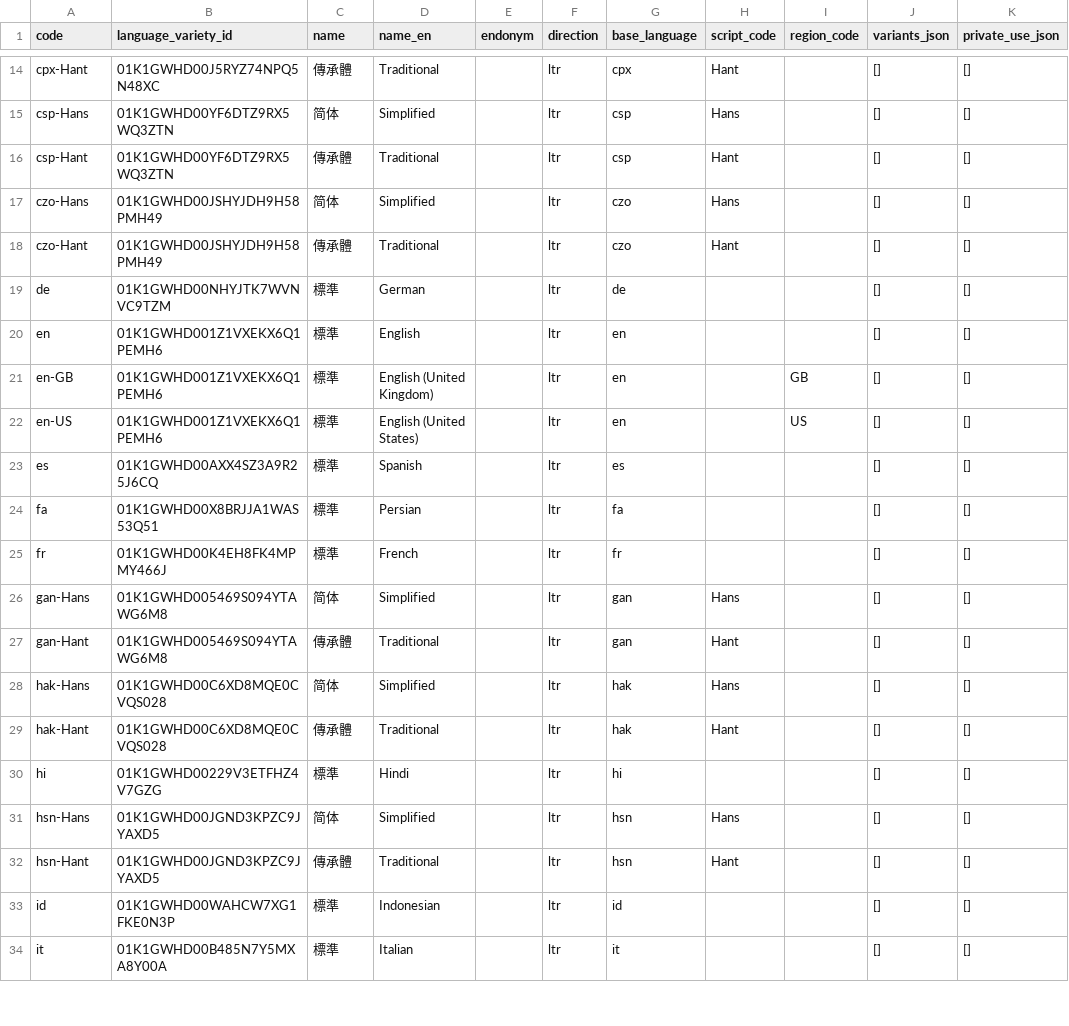
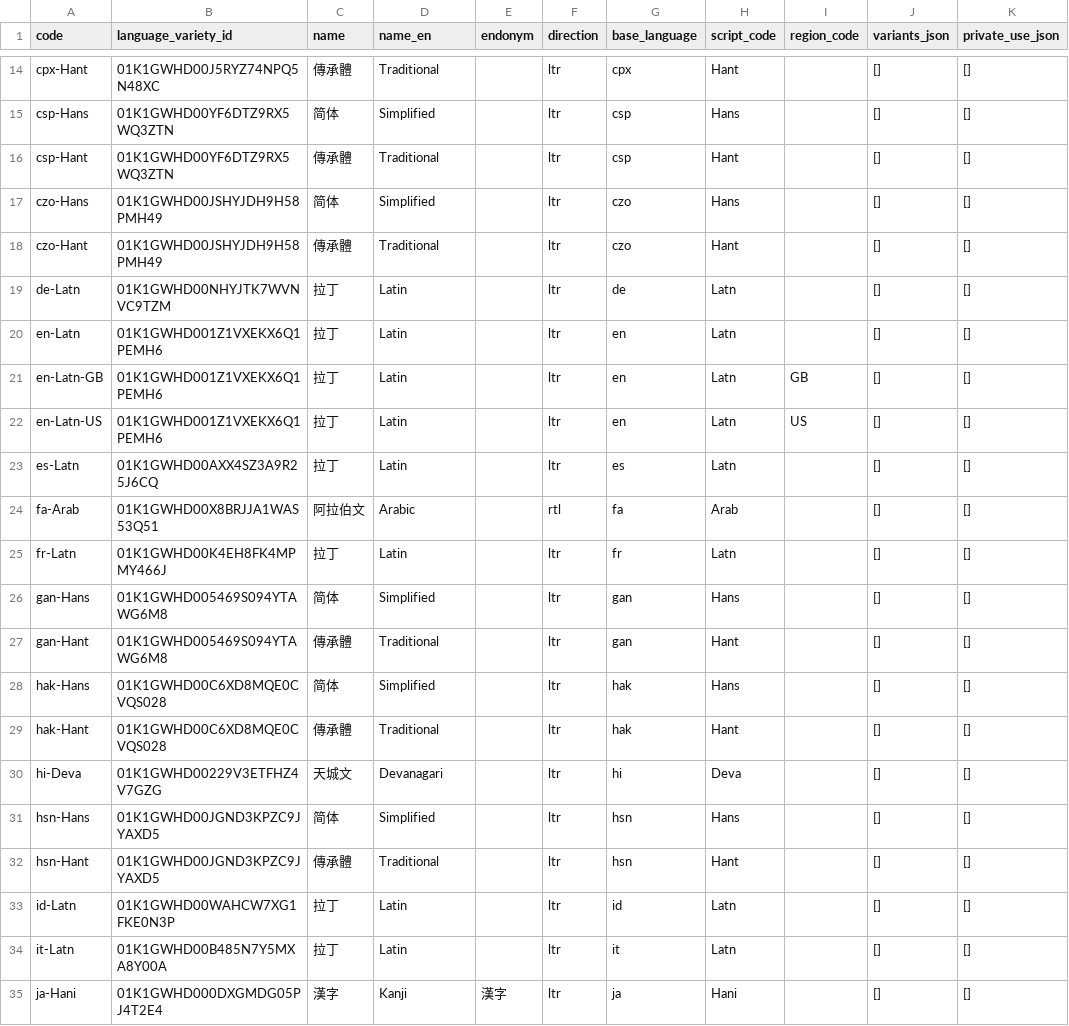
Before and after one commit to tsunhua/langmap, a CSV file: scripts/v2/artifacts/language-registry-5.3/language-profiles.csv, drawn as a sheet; only a part is shown, gaps mark what is left out; the diff covers the shown part only.

Commit message:
feat(data,api,web): canonicalize script profiles for all languages
- replace 21 bare/region profiles with full BCP 47 script profiles
  (migrations 0024 ja, 0025 all); cmn name 華語（普通話、國語）
- switch UI source locale to en-Latn; en-Latn-GB/US and pt-Latn-BR
- regenerate i18n system-ui bundle and language registry artifacts
- LangSwitcher splits last paren group so script buttons show only the
  script name; detail page title prefers the variety name

```diff
--- a/scripts/v2/artifacts/language-registry-5.3/language-profiles.csv
+++ b/scripts/v2/artifacts/language-registry-5.3/language-profiles.csv
@@ -18,9 +18,9 @@ czo-Hans,01K1GWHD00JSHYJDH9H58PMH49,简体,Simplified,,ltr,czo,Hans,,[],[]
 czo-Hant,01K1GWHD00JSHYJDH9H58PMH49,傳承體,Traditional,,ltr,czo,Hant,,[],[]
-de,01K1GWHD00NHYJTK7WVNVC9TZM,標準,German,,ltr,de,,,[],[]
-en,01K1GWHD001Z1VXEKX6Q1PEMH6,標準,English,,ltr,en,,,[],[]
-en-GB,01K1GWHD001Z1VXEKX6Q1PEMH6,標準,English (United Kingdom),,ltr,en,,GB,[],[]
-en-US,01K1GWHD001Z1VXEKX6Q1PEMH6,標準,English (United States),,ltr,en,,US,[],[]
-es,01K1GWHD00AXX4SZ3A9R25J6CQ,標準,Spanish,,ltr,es,,,[],[]
-fa,01K1GWHD00X8BRJJA1WAS53Q51,標準,Persian,,ltr,fa,,,[],[]
-fr,01K1GWHD00K4EH8FK4MPMY466J,標準,French,,ltr,fr,,,[],[]
+de-Latn,01K1GWHD00NHYJTK7WVNVC9TZM,拉丁,Latin,,ltr,de,Latn,,[],[]
+en-Latn,01K1GWHD001Z1VXEKX6Q1PEMH6,拉丁,Latin,,ltr,en,Latn,,[],[]
+en-Latn-GB,01K1GWHD001Z1VXEKX6Q1PEMH6,拉丁,Latin,,ltr,en,Latn,GB,[],[]
+en-Latn-US,01K1GWHD001Z1VXEKX6Q1PEMH6,拉丁,Latin,,ltr,en,Latn,US,[],[]
+es-Latn,01K1GWHD00AXX4SZ3A9R25J6CQ,拉丁,Latin,,ltr,es,Latn,,[],[]
+fa-Arab,01K1GWHD00X8BRJJA1WAS53Q51,阿拉伯文,Arabic,,rtl,fa,Arab,,[],[]
+fr-Latn,01K1GWHD00K4EH8FK4MPMY466J,拉丁,Latin,,ltr,fr,Latn,,[],[]
 gan-Hans,01K1GWHD005469S094YTAWG6M8,简体,Simplified,,ltr,gan,Hans,,[],[]
@@ -29,6 +29,7 @@ hak-Hans,01K1GWHD00C6XD8MQE0CVQS028,简体,Simplified,,ltr,hak,Hans,,[],[]
 hak-Hant,01K1GWHD00C6XD8MQE0CVQS028,傳承體,Traditional,,ltr,hak,Hant,,[],[]
-hi,01K1GWHD00229V3ETFHZ4V7GZG,標準,Hindi,,ltr,hi,,,[],[]
+hi-Deva,01K1GWHD00229V3ETFHZ4V7GZG,天城文,Devanagari,,ltr,hi,Deva,,[],[]
 hsn-Hans,01K1GWHD00JGND3KPZC9JYAXD5,简体,Simplified,,ltr,hsn,Hans,,[],[]
 hsn-Hant,01K1GWHD00JGND3KPZC9JYAXD5,傳承體,Traditional,,ltr,hsn,Hant,,[],[]
-id,01K1GWHD00WAHCW7XG1FKE0N3P,標準,Indonesian,,ltr,id,,,[],[]
-it,01K1GWHD00B485N7Y5MXA8Y00A,標準,Italian,,ltr,it,,,[],[]
+id-Latn,01K1GWHD00WAHCW7XG1FKE0N3P,拉丁,Latin,,ltr,id,Latn,,[],[]
+it-Latn,01K1GWHD00B485N7Y5MXA8Y00A,拉丁,Latin,,ltr,it,Latn,,[],[]
+ja-Hani,01K1GWHD000DXGMDG05PJ4T2E4,漢字,Kanji,漢字,ltr,ja,Hani,,[],[]
```
Also changed, not shown: 2 added rows and 51 edited cells elsewhere in this file, scripts/v2/artifacts/language-registry-5.3/language-locations.csv, scripts/v2/artifacts/language-registry-5.3/language-varieties.csv, 28 other files.
